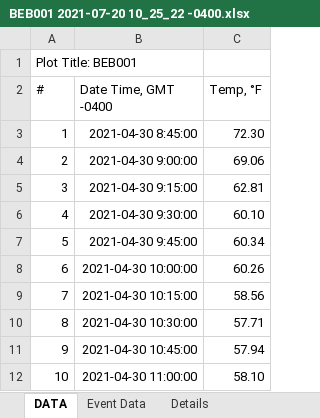
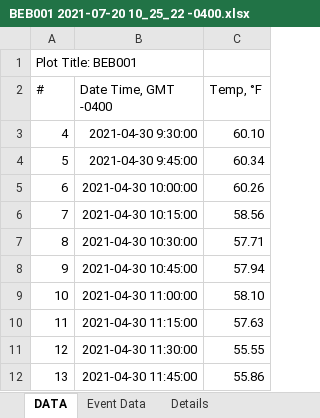
Before and after one commit to JennyTay/NeponsetEmbraceAStream, an Excel workbook: raw_data/temperature2021/BEB001 2021-07-20 10_25_22 -0400.xlsx, sheet DATA, drawn as a sheet; only a part is shown; the shorter side is filled out with more unchanged rows; values as stored, in another font and other column widths than the file's, no borders; the diff names each change by its address in the sheet, - before the commit and + after, or states it on an @@ line.

```diff
--- a/raw_data/temperature2021/BEB001 2021-07-20 10_25_22 -0400.xlsx (sheet DATA)
+++ b/raw_data/temperature2021/BEB001 2021-07-20 10_25_22 -0400.xlsx (sheet DATA)
-row 3: 1 | 2021-04-30 8:45:00 | 72.30
-row 4: 2 | 2021-04-30 9:00:00 | 69.06
-row 5: 3 | 2021-04-30 9:15:00 | 62.81
```
Also changed, not shown: raw_data/temperature2021/MLB001 2021-07-19 11_34_34 -0400.xlsx, 4 other files.
